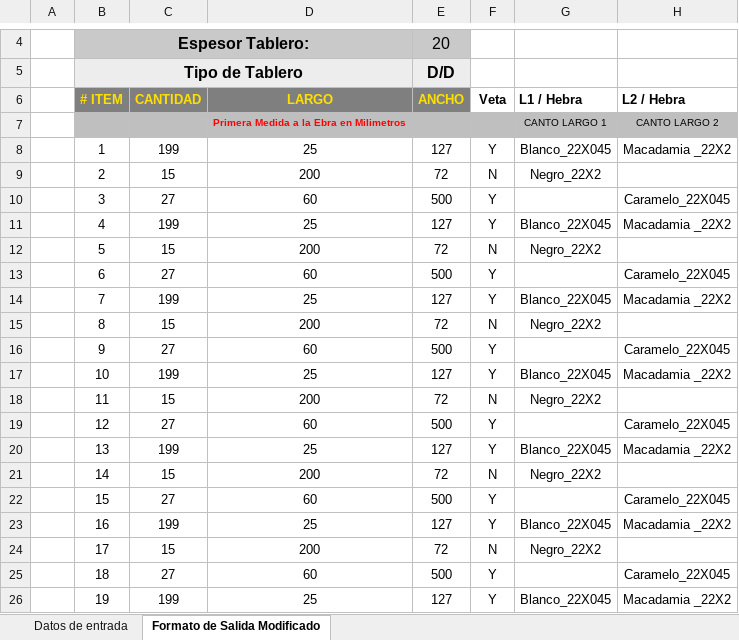
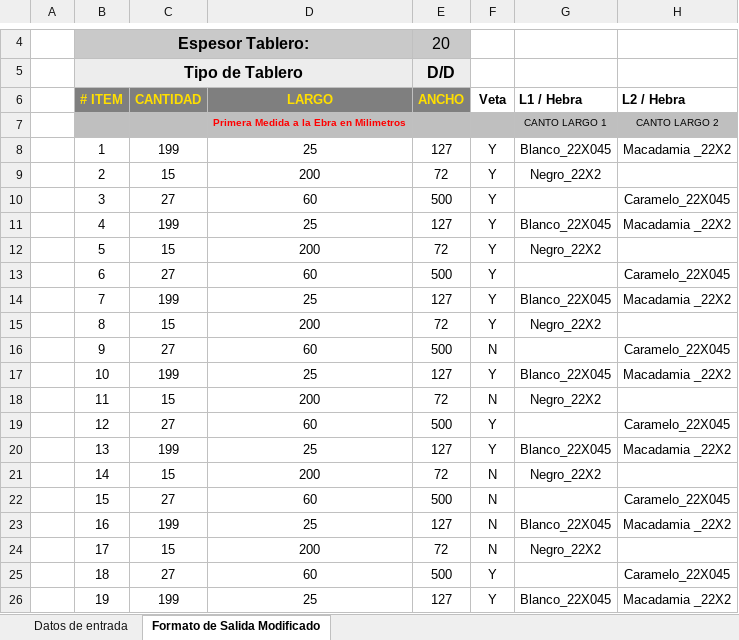
Before and after one commit to fxpoma/macroOcr, an Excel workbook: ejemplos_NEW_REV2.xlsm, sheet Formato de Salida Modificado, drawn as a sheet; only a part is shown, gaps mark what is left out; values as stored, in another font and other column widths than the file's, no borders; charts and pictures not drawn; the diff names each change by its address in the sheet, - before the commit and + after, or states it on an @@ line.

Commit message:
segundo commit

```diff
--- a/ejemplos_NEW_REV2.xlsm (sheet Formato de Salida Modificado)
+++ b/ejemplos_NEW_REV2.xlsm (sheet Formato de Salida Modificado)
-F9 (Veta): N
+F9 (Veta): Y
-F12 (Veta): N
+F12 (Veta): Y
-F15 (Veta): N
+F15 (Veta): Y
-F16 (Veta): Y
+F16 (Veta): N
-F22:F23 (Veta): Y
+F22:F23 (Veta): N
```
Also changed, not shown: sheet Datos de entrada.
